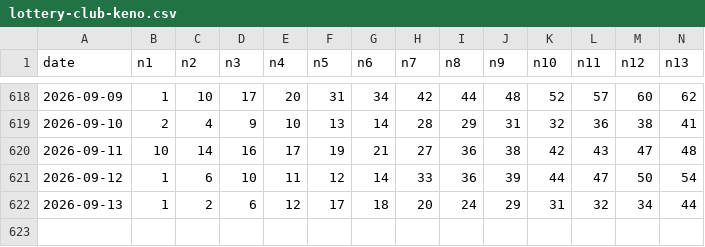
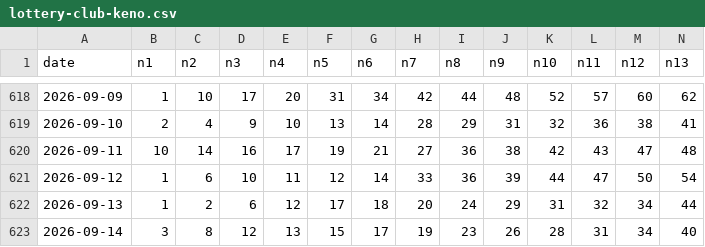
Before and after one commit to lussierd16/lotto-tinker, a CSV file: lottery-club-keno.csv, drawn as a sheet; only a part is shown, gaps mark what is left out; rows hold the shown columns only; the diff names each change by its address in the sheet, - before the commit and + after, or states it on an @@ line.

```diff
--- a/lottery-club-keno.csv
+++ b/lottery-club-keno.csv
+row 623: 2026-09-14 | 3 | 8 | 12 | 13 | 15 | 17 | 19 | 23 | 26 | 28 | 31 | 34 | 40
```
Also changed, not shown: lottery-millionaire-for-life.csv, 3 other files.
